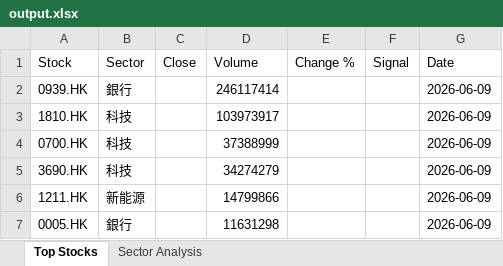
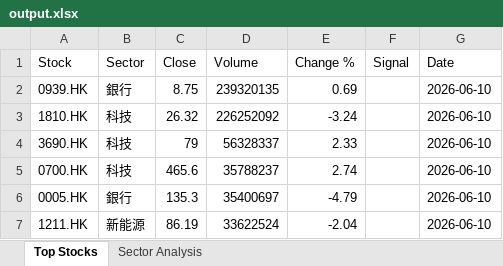
Before and after one commit to chriskkf-ai/hk_stock_analysis, an Excel workbook: data/output.xlsx, sheet Top Stocks, drawn as a sheet; values as stored, in another font and other column widths than the file's, no borders; removed rows and columns are numbered as before the commit, all else as after; the diff names each change by its address in the sheet, - before the commit and + after, or states it on an @@ line.

```diff
--- a/data/output.xlsx (sheet Top Stocks)
+++ b/data/output.xlsx (sheet Top Stocks)
-C2 (Close): (empty)
+C2 (Close): 8.75
-D2 (Volume): 246117414
+D2 (Volume): 239320135
-E2 (Change %): (empty)
+E2 (Change %): 0.69
-G2:G3 (Date): 2026-06-09
+G2:G3 (Date): 2026-06-10
-C3 (Close): (empty)
+C3 (Close): 26.32
-D3 (Volume): 103973917
+D3 (Volume): 226252092
-E3 (Change %): (empty)
+E3 (Change %): -3.24
-row 4: 0700.HK | 科技 |  | 37388999 |  |  | 2026-06-09
-C4 (Close): (empty)
+C4 (Close): 79
-D4 (Volume): 34274279
+D4 (Volume): 56328337
-E4 (Change %): (empty)
+E4 (Change %): 2.33
-G4 (Date): 2026-06-09
+G4 (Date): 2026-06-10
-row 6: 1211.HK | 新能源 |  | 14799866 |  |  | 2026-06-09
+row 5: 0700.HK | 科技 | 465.6 | 35788237 | 2.74 |  | 2026-06-10
-C6 (Close): (empty)
+C6 (Close): 135.3
-D6 (Volume): 11631298
+D6 (Volume): 35400697
-E6 (Change %): (empty)
+E6 (Change %): -4.79
-G6 (Date): 2026-06-09
+G6 (Date): 2026-06-10
+row 7: 1211.HK | 新能源 | 86.19 | 33622524 | -2.04 |  | 2026-06-10
```
Also changed, not shown: data/history.xlsx.
